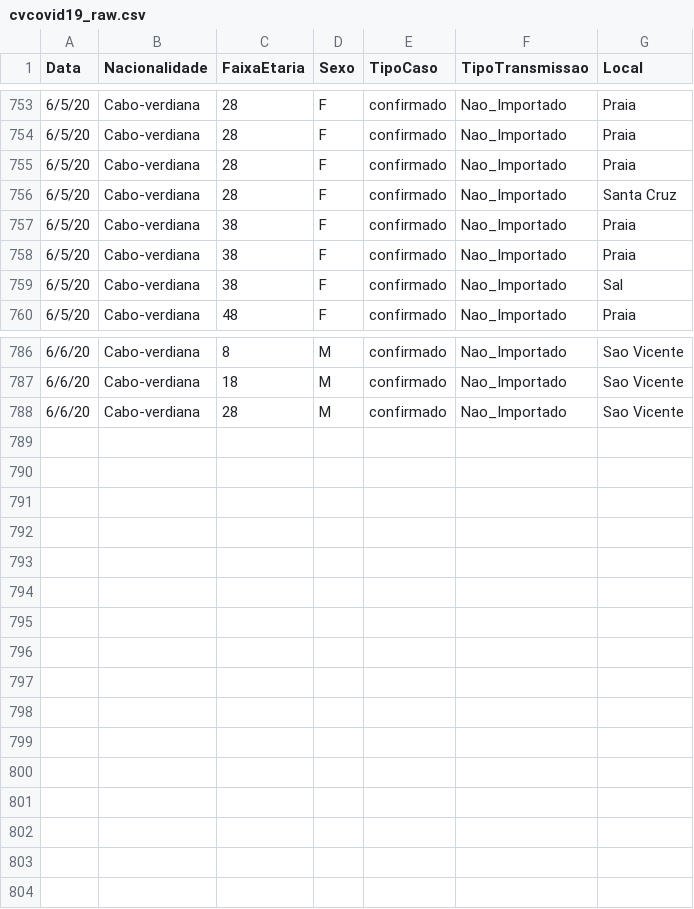
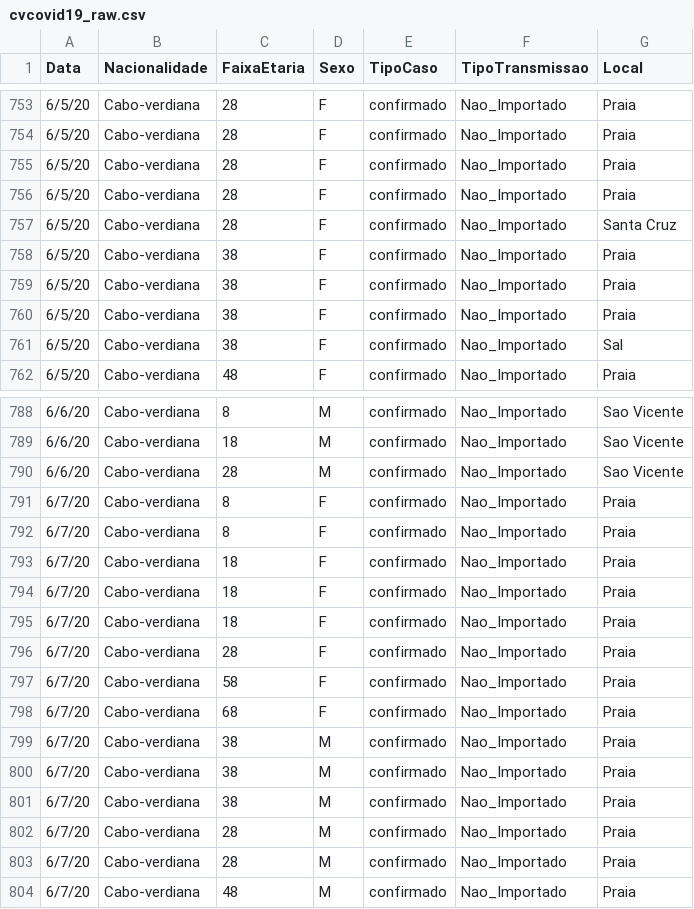
Before and after one commit to marovski/covid19cvdata, a CSV file: data-raw/csv/cvcovid19_raw.csv, drawn as a sheet; only a part is shown, gaps mark what is left out; the diff names each change by its address in the sheet, - before the commit and + after, or states it on an @@ line.

Commit message:
Update cvcovid19_raw.csv

```diff
--- a/data-raw/csv/cvcovid19_raw.csv
+++ b/data-raw/csv/cvcovid19_raw.csv
+row 756: 6/5/20 | Cabo-verdiana | 28 | F | confirmado | Nao_Importado | Praia
+row 758: 6/5/20 | Cabo-verdiana | 38 | F | confirmado | Nao_Importado | Praia
+row 791: 6/7/20 | Cabo-verdiana | 8 | F | confirmado | Nao_Importado | Praia
+row 792: 6/7/20 | Cabo-verdiana | 8 | F | confirmado | Nao_Importado | Praia
+row 793: 6/7/20 | Cabo-verdiana | 18 | F | confirmado | Nao_Importado | Praia
+row 794: 6/7/20 | Cabo-verdiana | 18 | F | confirmado | Nao_Importado | Praia
+row 795: 6/7/20 | Cabo-verdiana | 18 | F | confirmado | Nao_Importado | Praia
+row 796: 6/7/20 | Cabo-verdiana | 28 | F | confirmado | Nao_Importado | Praia
+row 797: 6/7/20 | Cabo-verdiana | 58 | F | confirmado | Nao_Importado | Praia
+row 798: 6/7/20 | Cabo-verdiana | 68 | F | confirmado | Nao_Importado | Praia
+row 799: 6/7/20 | Cabo-verdiana | 38 | M | confirmado | Nao_Importado | Praia
+row 800: 6/7/20 | Cabo-verdiana | 38 | M | confirmado | Nao_Importado | Praia
+row 801: 6/7/20 | Cabo-verdiana | 38 | M | confirmado | Nao_Importado | Praia
+row 802: 6/7/20 | Cabo-verdiana | 28 | M | confirmado | Nao_Importado | Praia
+row 803: 6/7/20 | Cabo-verdiana | 28 | M | confirmado | Nao_Importado | Praia
+row 804: 6/7/20 | Cabo-verdiana | 48 | M | confirmado | Nao_Importado | Praia
```
